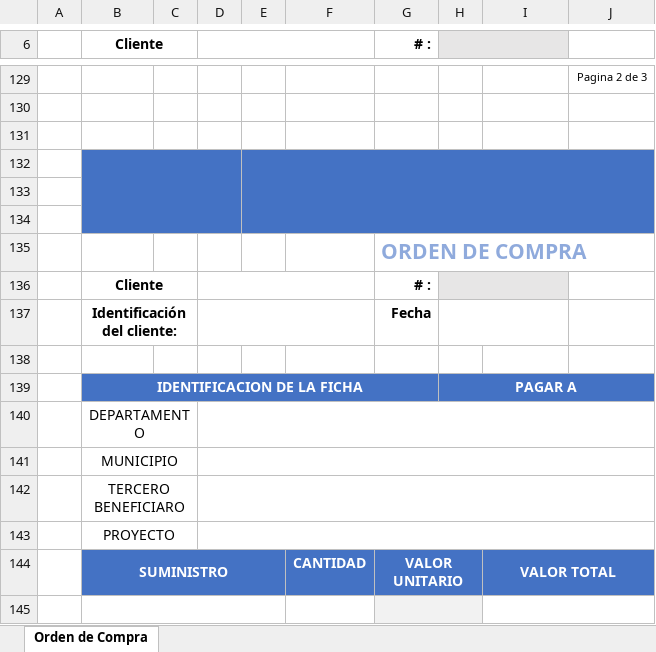
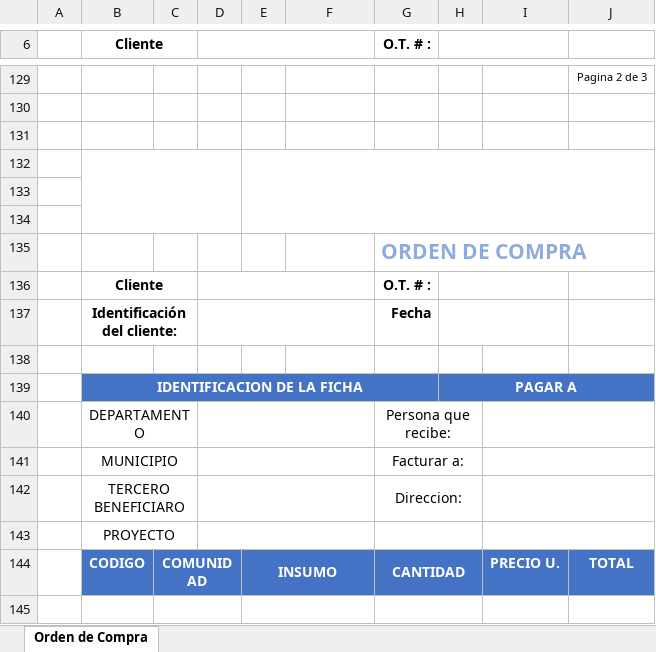
Before and after one commit to Dandresfsoto/uni2data, an Excel workbook: static/documentos/orden_compra_3.xlsx, sheet Orden de Compra, drawn as a sheet; only a part is shown, gaps mark what is left out; values as stored, in another font and other column widths than the file's, no borders; removed rows and columns are numbered as before the commit, all else as after; the diff covers the shown part only; the diff names each change by its address in the sheet, - before the commit and + after, or states it on an @@ line.

```diff
--- a/static/documentos/orden_compra_3.xlsx (sheet Orden de Compra)
+++ b/static/documentos/orden_compra_3.xlsx (sheet Orden de Compra)
-G6: # :
+G6: O.T. # :
-H6:I6 fill: #E7E6E6
+H6:I6 fill: none
-B132:J134 fill: #4472C4
+B132:J134 fill: none
-G136 (O.T. # :): # :
+G136 (O.T. # :): O.T. # :
-H136:I136 fill: #E7E6E6
+H136:I136 fill: none
-D140:J140 merged
+D140:F140 merged
-G140 (O.T. # :): (empty)
+G140 (O.T. # :): Persona que recibe:
+G140:H140 merged
+I140:J140 merged
-D141:J141 merged
+D141:F141 merged
-G141 (O.T. # :): (empty)
+G141 (O.T. # :): Facturar a:
+G141:H141 merged
+I141:J141 merged
-D142:J142 merged
+D142:F142 merged
-G142 (O.T. # :): (empty)
+G142 (O.T. # :): Direccion:
+G142:H142 merged
+I142:J142 merged
-D143:J143 merged
+D143:F143 merged
+G143:H143 merged
+I143:J143 merged
-row 144:  | SUMINISTRO |  |  |  | CANTIDAD | VALOR UNITARIO |  | VALOR TOTAL
+row 144:  | CODIGO | COMUNIDAD |  | INSUMO |  | CANTIDAD |  | PRECIO U. | TOTAL
-B145:E145 merged
+C145:D145 merged
+E145:F145 merged
-G145:H145 fill: #F2F2F2
+G145:H145 fill: none
-I145:J145 merged
```
Also changed, not shown: 2 added rows, 2 removed rows, 11 edited cells, cell formats and merged cells elsewhere in this sheet, static/documentos/orden_compra.xlsx, static/documentos/orden_compra_2.xlsx, 15 other files.
